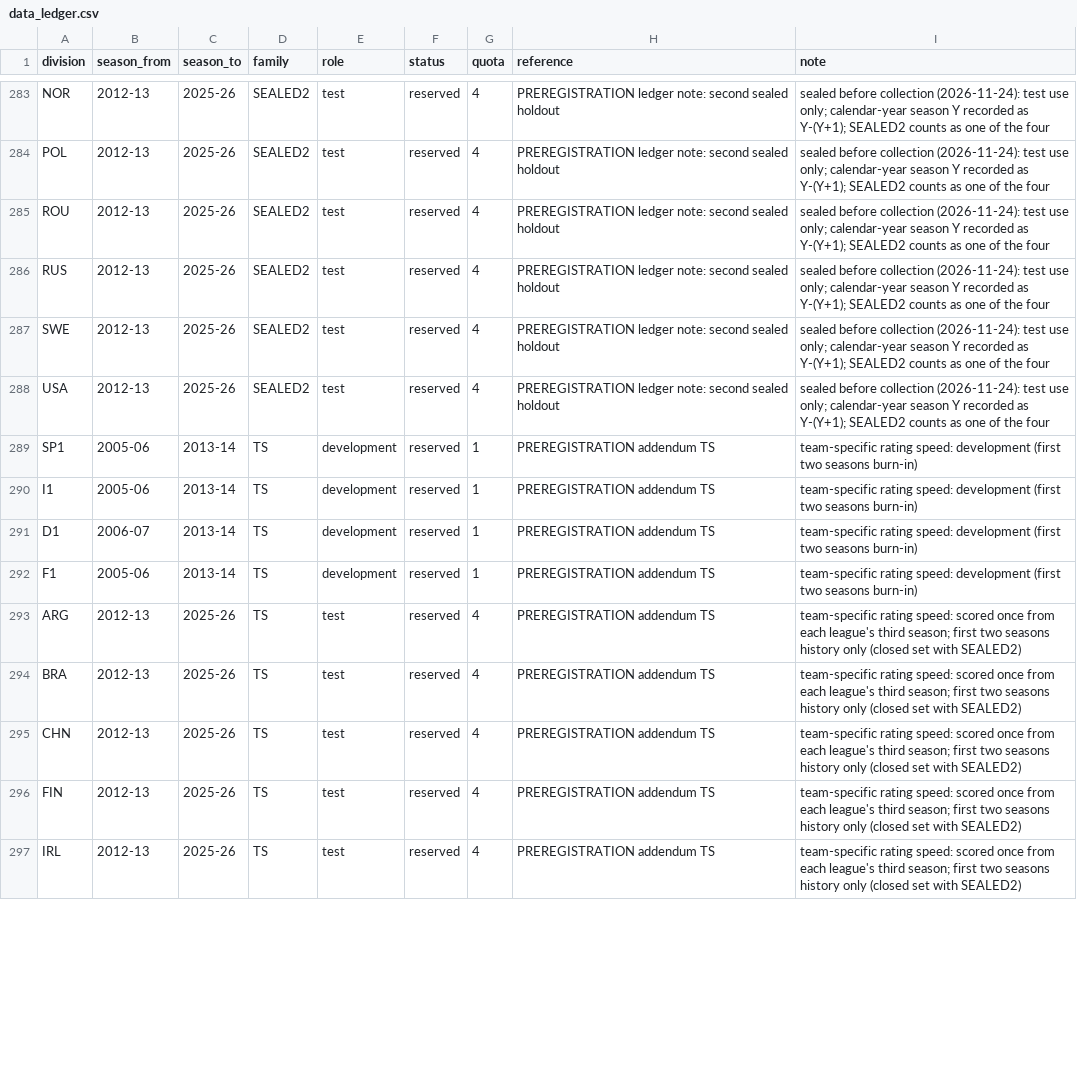
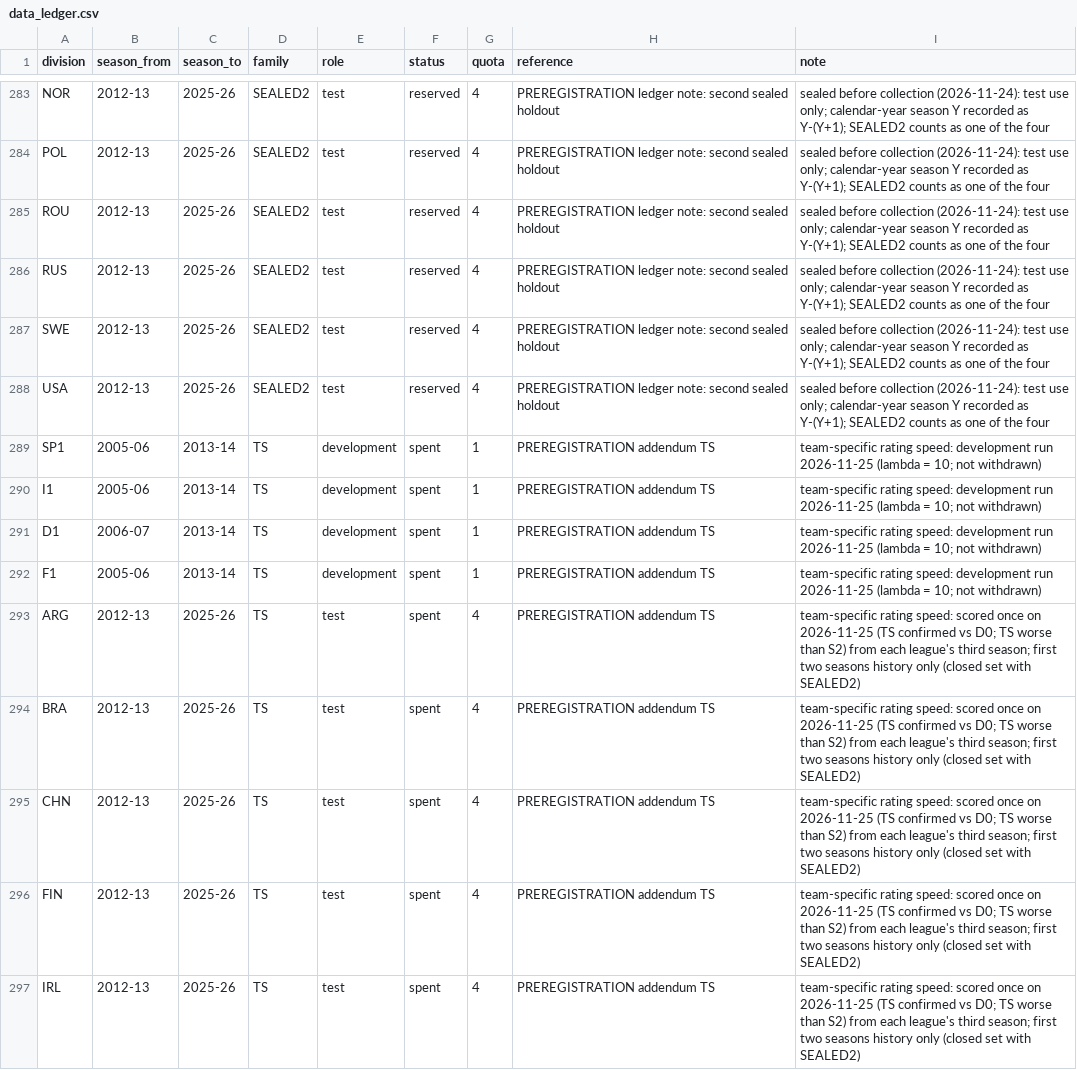
Before and after one commit to 26lenkalaa/TaBet, a CSV file: soccer (premier league)/docs/data_ledger.csv, drawn as a sheet; only a part is shown, gaps mark what is left out; the diff covers the shown part only.

```diff
--- a/soccer (premier league)/docs/data_ledger.csv
+++ b/soccer (premier league)/docs/data_ledger.csv
@@ -288,10 +288,10 @@ SWE,2012-13,2025-26,SEALED2,test,reserved,4,PREREGISTRATION ledger note: second
 USA,2012-13,2025-26,SEALED2,test,reserved,4,PREREGISTRATION ledger note: second sealed holdout,sealed before collection (2026-11-24): test use only; calendar-year season Y recorded as Y-(Y+1); SEALED2 counts as one of the four
-SP1,2005-06,2013-14,TS,development,reserved,1,PREREGISTRATION addendum TS,team-specific rating speed: development (first two seasons burn-in)
-I1,2005-06,2013-14,TS,development,reserved,1,PREREGISTRATION addendum TS,team-specific rating speed: development (first two seasons burn-in)
-D1,2006-07,2013-14,TS,development,reserved,1,PREREGISTRATION addendum TS,team-specific rating speed: development (first two seasons burn-in)
-F1,2005-06,2013-14,TS,development,reserved,1,PREREGISTRATION addendum TS,team-specific rating speed: development (first two seasons burn-in)
-ARG,2012-13,2025-26,TS,test,reserved,4,PREREGISTRATION addendum TS,team-specific rating speed: scored once from each league's third season; first two seasons history only (closed set with SEALED2)
-BRA,2012-13,2025-26,TS,test,reserved,4,PREREGISTRATION addendum TS,team-specific rating speed: scored once from each league's third season; first two seasons history only (closed set with SEALED2)
-CHN,2012-13,2025-26,TS,test,reserved,4,PREREGISTRATION addendum TS,team-specific rating speed: scored once from each league's third season; first two seasons history only (closed set with SEALED2)
-FIN,2012-13,2025-26,TS,test,reserved,4,PREREGISTRATION addendum TS,team-specific rating speed: scored once from each league's third season; first two seasons history only (closed set with SEALED2)
-IRL,2012-13,2025-26,TS,test,reserved,4,PREREGISTRATION addendum TS,team-specific rating speed: scored once from each league's third season; first two seasons history only (closed set with SEALED2)
+SP1,2005-06,2013-14,TS,development,spent,1,PREREGISTRATION addendum TS,team-specific rating speed: development run 2026-11-25 (lambda = 10; not withdrawn)
+I1,2005-06,2013-14,TS,development,spent,1,PREREGISTRATION addendum TS,team-specific rating speed: development run 2026-11-25 (lambda = 10; not withdrawn)
+D1,2006-07,2013-14,TS,development,spent,1,PREREGISTRATION addendum TS,team-specific rating speed: development run 2026-11-25 (lambda = 10; not withdrawn)
+F1,2005-06,2013-14,TS,development,spent,1,PREREGISTRATION addendum TS,team-specific rating speed: development run 2026-11-25 (lambda = 10; not withdrawn)
+ARG,2012-13,2025-26,TS,test,spent,4,PREREGISTRATION addendum TS,team-specific rating speed: scored once on 2026-11-25 (TS confirmed vs D0; TS worse than S2) from each league's third season; first two seasons history only (closed set with SEALED2)
+BRA,2012-13,2025-26,TS,test,spent,4,PREREGISTRATION addendum TS,team-specific rating speed: scored once on 2026-11-25 (TS confirmed vs D0; TS worse than S2) from each league's third season; first two seasons history only (closed set with SEALED2)
+CHN,2012-13,2025-26,TS,test,spent,4,PREREGISTRATION addendum TS,team-specific rating speed: scored once on 2026-11-25 (TS confirmed vs D0; TS worse than S2) from each league's third season; first two seasons history only (closed set with SEALED2)
+FIN,2012-13,2025-26,TS,test,spent,4,PREREGISTRATION addendum TS,team-specific rating speed: scored once on 2026-11-25 (TS confirmed vs D0; TS worse than S2) from each league's third season; first two seasons history only (closed set with SEALED2)
+IRL,2012-13,2025-26,TS,test,spent,4,PREREGISTRATION addendum TS,team-specific rating speed: scored once on 2026-11-25 (TS confirmed vs D0; TS worse than S2) from each league's third season; first two seasons history only (closed set with SEALED2)
```
Also changed, not shown: 16 edited cells elsewhere in this file, 4 other files.
